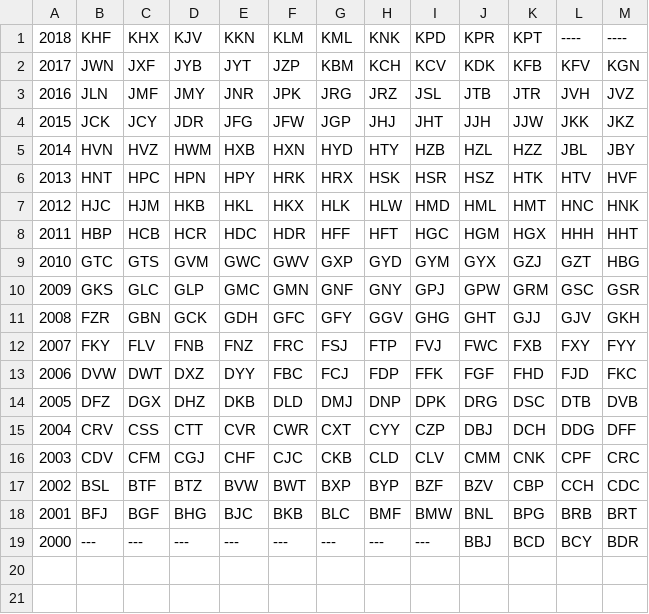
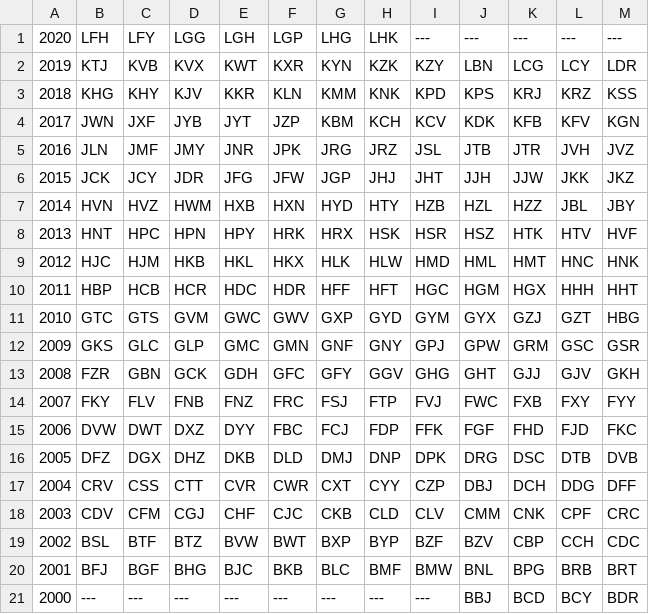
Before and after one commit to a52hepof/MonthAndYearFromSpanishRegistration, a CSV file: MonthAndYearFromSpanishRegistration/ES.csv, drawn as a sheet.

Commit message:
Updated

```diff
--- a/MonthAndYearFromSpanishRegistration/ES.csv
+++ b/MonthAndYearFromSpanishRegistration/ES.csv
@@ -1,2 +1,4 @@
-2018,KHF,KHX,KJV,KKN,KLM,KML,KNK,KPD,KPR,KPT,----,----
+2020,LFH,LFY,LGG,LGH,LGP,LHG,LHK,---,---,---,---,---
+2019,KTJ,KVB,KVX,KWT,KXR,KYN,KZK,KZY,LBN,LCG,LCY,LDR
+2018,KHG,KHY,KJV,KKR,KLN,KMM,KNK,KPD,KPS,KRJ,KRZ,KSS
 2017,JWN,JXF,JYB,JYT,JZP,KBM,KCH,KCV,KDK,KFB,KFV,KGN
```
